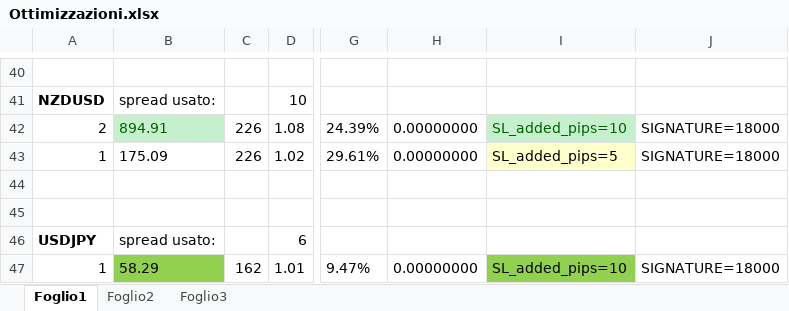
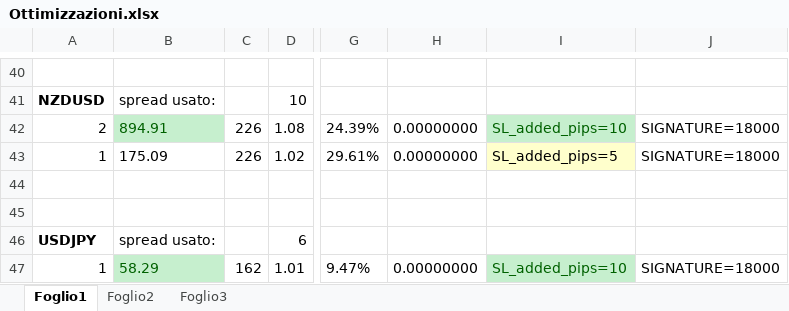
Before and after one commit to Ytrus/Y3-Systems, an Excel workbook: Ottimizzazioni.xlsx, sheet Foglio1, drawn as a sheet; only a part is shown, gaps mark what is left out; values as stored, in another font and other column widths than the file's, no borders; the diff names each change by its address in the sheet, - before the commit and + after, or states it on an @@ line.

Commit message:
aggiornato

```diff
--- a/Ottimizzazioni.xlsx (sheet Foglio1)
+++ b/Ottimizzazioni.xlsx (sheet Foglio1)
@@ B47 fill: #92D050 → #C6EFCE, text colour: black → #006100 @@
@@ I47 fill: #92D050 → #C6EFCE, text colour: black → #006100 @@
```
